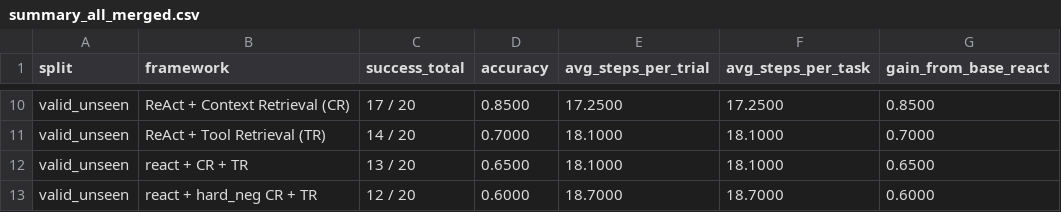
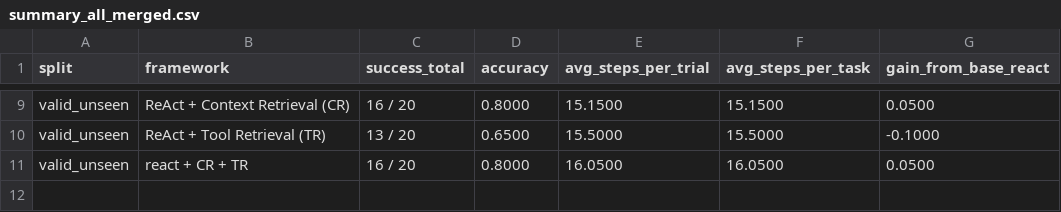
Before and after one commit to rishisim/ltm-research, a CSV file: alfworld_runs/memory_retrieval_v2/memory_agent_runs/summaries/summary_all_merged.csv, drawn as a sheet; only a part is shown, gaps mark what is left out; removed rows and columns are numbered as before the commit, all else as after; the diff covers the shown part only; the diff names each change by its address in the sheet, - before the commit and + after, or states it on an @@ line.

Commit message:
Pin gemini embeddings, add retrieval telemetry, and archive non-merged summaries

```diff
--- a/alfworld_runs/memory_retrieval_v2/memory_agent_runs/summaries/summary_all_merged.csv
+++ b/alfworld_runs/memory_retrieval_v2/memory_agent_runs/summaries/summary_all_merged.csv
-C9 (success_total): 17 / 20
+C9 (success_total): 16 / 20
-D9 (accuracy): 0.8500
+D9 (accuracy): 0.8000
-E9 (avg_steps_per_trial): 17.2500
+E9 (avg_steps_per_trial): 15.1500
-F9 (avg_steps_per_task): 17.2500
+F9 (avg_steps_per_task): 15.1500
-G9 (gain_from_base_react): 0.8500
+G9 (gain_from_base_react): 0.0500
-row 11: valid_unseen | ReAct + Tool Retrieval (TR) | 14 / 20 | 0.7000 | 18.1000 | 18.1000 | 0.7000
-B10 (framework): react + CR + TR
+B10 (framework): ReAct + Tool Retrieval (TR)
-E10 (avg_steps_per_trial): 18.1000
+E10 (avg_steps_per_trial): 15.5000
-F10 (avg_steps_per_task): 18.1000
+F10 (avg_steps_per_task): 15.5000
-G10 (gain_from_base_react): 0.6500
+G10 (gain_from_base_react): -0.1000
-row 13: valid_unseen | react + hard_neg CR + TR | 12 / 20 | 0.6000 | 18.7000 | 18.7000 | 0.6000
+row 11: valid_unseen | react + CR + TR | 16 / 20 | 0.8000 | 16.0500 | 16.0500 | 0.0500
```
Also changed, not shown: 1 removed row and 31 edited cells elsewhere in this file, alfworld_runs/memory_retrieval_v2/memory_agent_runs/summaries/summary_valid_seen_merged.csv, alfworld_runs/memory_retrieval_v2/memory_agent_runs/summaries/summary_valid_unseen_merged.csv, 15 other files.
